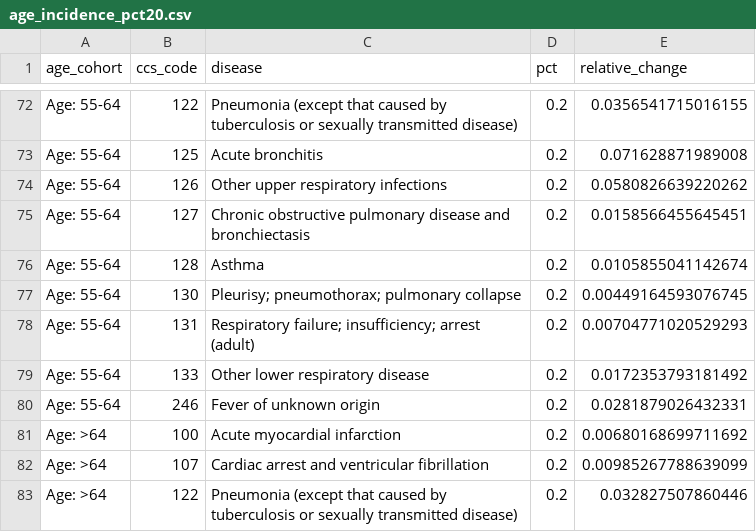
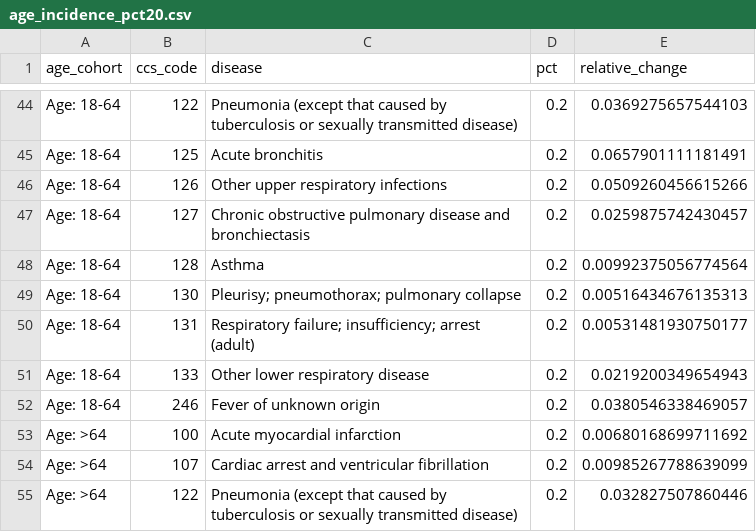
Before and after one commit to deboonstra/pfizer-flu, a CSV file: outputs/age-incidence/age_incidence_pct20.csv, drawn as a sheet; only a part is shown, gaps mark what is left out; the diff covers the shown part only.

```diff
--- a/outputs/age-incidence/age_incidence_pct20.csv
+++ b/outputs/age-incidence/age_incidence_pct20.csv
@@ -72,10 +44,10 @@
-"Age: 55-64",122,"Pneumonia (except that caused by tuberculosis or sexually transmitted disease)",0.2,0.0356541715016155
-"Age: 55-64",125,"Acute bronchitis",0.2,0.071628871989008
-"Age: 55-64",126,"Other upper respiratory infections",0.2,0.0580826639220262
-"Age: 55-64",127,"Chronic obstructive pulmonary disease and bronchiectasis",0.2,0.0158566455645451
-"Age: 55-64",128,"Asthma",0.2,0.0105855041142674
-"Age: 55-64",130,"Pleurisy; pneumothorax; pulmonary collapse",0.2,0.00449164593076745
-"Age: 55-64",131,"Respiratory failure; insufficiency; arrest (adult)",0.2,0.00704771020529293
-"Age: 55-64",133,"Other lower respiratory disease",0.2,0.0172353793181492
-"Age: 55-64",246,"Fever of unknown origin",0.2,0.0281879026432331
+"Age: 18-64",122,"Pneumonia (except that caused by tuberculosis or sexually transmitted disease)",0.2,0.0369275657544103
+"Age: 18-64",125,"Acute bronchitis",0.2,0.0657901111181491
+"Age: 18-64",126,"Other upper respiratory infections",0.2,0.0509260456615266
+"Age: 18-64",127,"Chronic obstructive pulmonary disease and bronchiectasis",0.2,0.0259875742430457
+"Age: 18-64",128,"Asthma",0.2,0.00992375056774564
+"Age: 18-64",130,"Pleurisy; pneumothorax; pulmonary collapse",0.2,0.00516434676135313
+"Age: 18-64",131,"Respiratory failure; insufficiency; arrest (adult)",0.2,0.00531481930750177
+"Age: 18-64",133,"Other lower respiratory disease",0.2,0.0219200349654943
+"Age: 18-64",246,"Fever of unknown origin",0.2,0.0380546338469057
 "Age: >64",100,"Acute myocardial infarction",0.2,0.00680168699711692
```
Also changed, not shown: 28 removed rows and 4 edited cells elsewhere in this file, outputs/age-incidence/age_incidence_pct60.csv, 8 other files.
